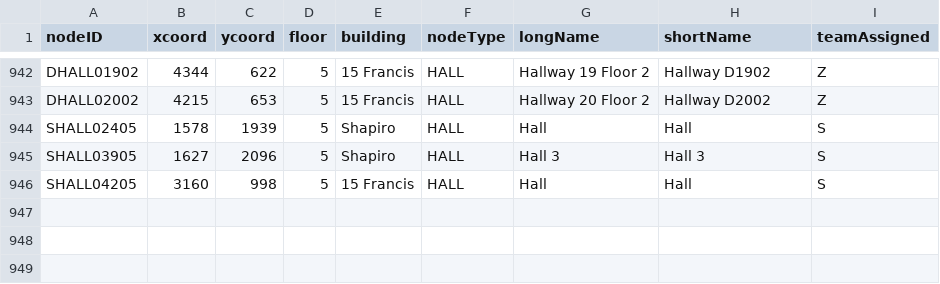
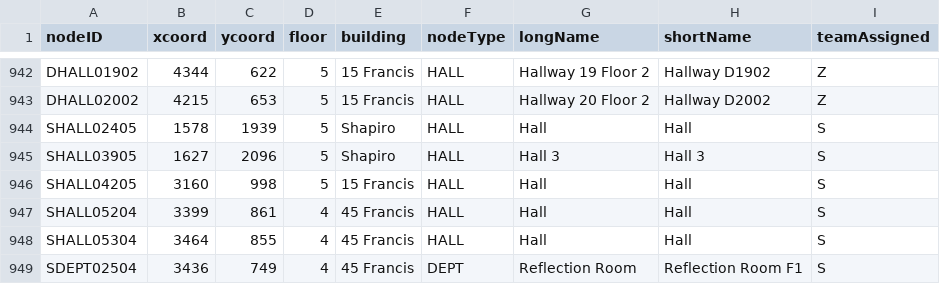
Before and after one commit to majohadev/CS3733-D20-Team-N-Iterations, a CSV file: src/main/resources/edu/wpi/N/csv/newNodes.csv, drawn as a sheet; only a part is shown, gaps mark what is left out.

```diff
--- a/src/main/resources/edu/wpi/N/csv/newNodes.csv
+++ b/src/main/resources/edu/wpi/N/csv/newNodes.csv
@@ -946 +946,4 @@ SHALL03905,1627,2096,5,Shapiro,HALL,Hall 3,Hall 3,S
 SHALL04205,3160,998,5,15 Francis,HALL,Hall,Hall,S
+SHALL05204,3399,861,4,45 Francis,HALL,Hall,Hall,S
+SHALL05304,3464,855,4,45 Francis,HALL,Hall,Hall,S
+SDEPT02504,3436,749,4,45 Francis,DEPT,Reflection Room,Reflection Room F1,S
```
Also changed, not shown: src/main/resources/edu/wpi/N/csv/newEdges.csv.
